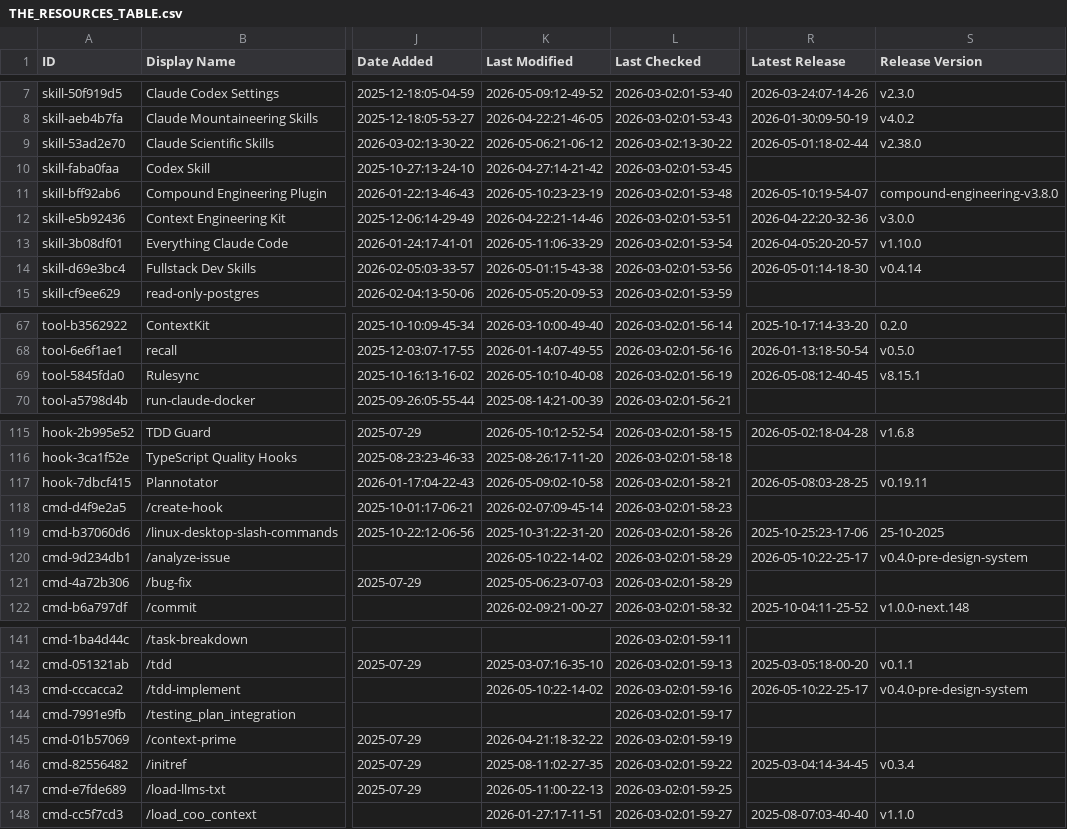
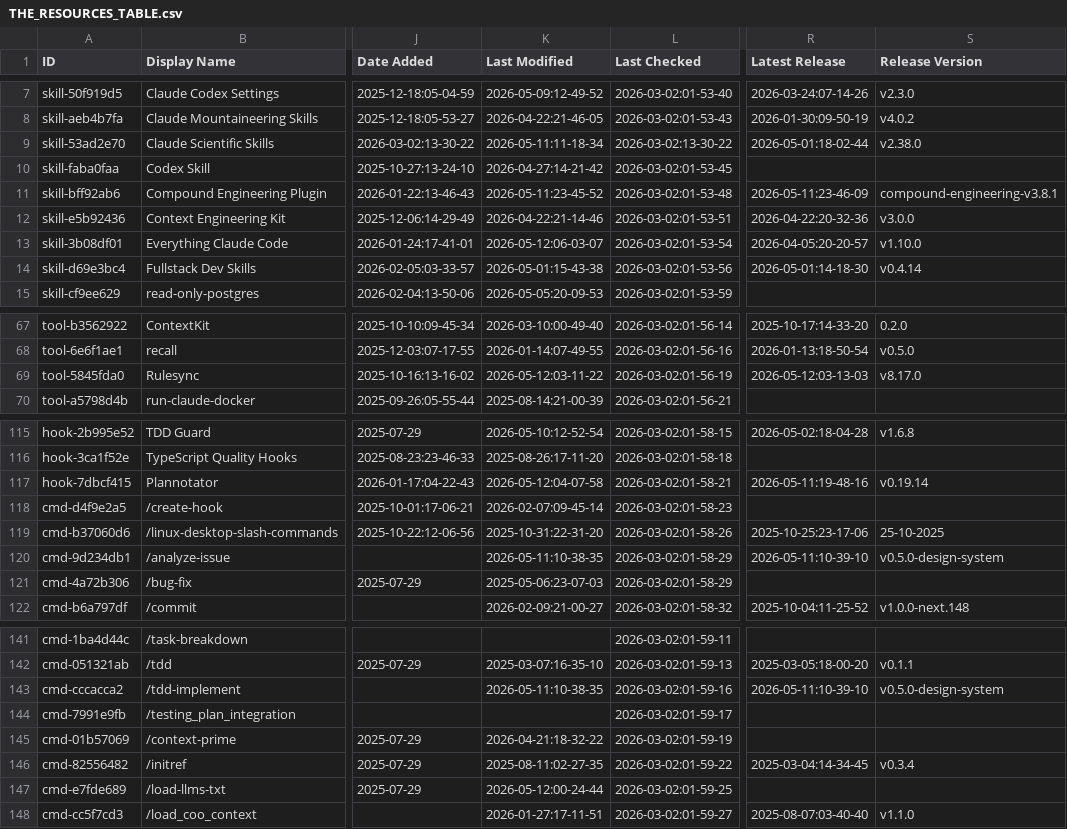
Before and after one commit to gab-e-ai/awesome-claude-code, a CSV file: THE_RESOURCES_TABLE.csv, drawn as a sheet; only a part is shown, gaps mark what is left out; the diff covers the shown part only; the diff names each change by its address in the sheet, - before the commit and + after, or states it on an @@ line.

```diff
--- a/THE_RESOURCES_TABLE.csv
+++ b/THE_RESOURCES_TABLE.csv
-K9 (Last Modified): 2026-05-06:21-06-12
+K9 (Last Modified): 2026-05-11:11-18-34
-K11 (Last Modified): 2026-05-10:23-23-19
+K11 (Last Modified): 2026-05-11:23-45-52
-R11 (Latest Release): 2026-05-10:19-54-07
+R11 (Latest Release): 2026-05-11:23-46-09
-S11 (Release Version): compound-engineering-v3.8.0
+S11 (Release Version): compound-engineering-v3.8.1
-K13 (Last Modified): 2026-05-11:06-33-29
+K13 (Last Modified): 2026-05-12:06-03-07
-K69 (Last Modified): 2026-05-10:10-40-08
+K69 (Last Modified): 2026-05-12:03-11-22
-R69 (Latest Release): 2026-05-08:12-40-45
+R69 (Latest Release): 2026-05-12:03-13-03
-S69 (Release Version): v8.15.1
+S69 (Release Version): v8.17.0
-K117 (Last Modified): 2026-05-09:02-10-58
+K117 (Last Modified): 2026-05-12:04-07-58
-R117 (Latest Release): 2026-05-08:03-28-25
+R117 (Latest Release): 2026-05-11:19-48-16
-S117 (Release Version): v0.19.11
+S117 (Release Version): v0.19.14
-K120 (Last Modified): 2026-05-10:22-14-02
+K120 (Last Modified): 2026-05-11:10-38-35
-R120 (Latest Release): 2026-05-10:22-25-17
+R120 (Latest Release): 2026-05-11:10-39-10
-S120 (Release Version): v0.4.0-pre-design-system
+S120 (Release Version): v0.5.0-design-system
-K143 (Last Modified): 2026-05-10:22-14-02
+K143 (Last Modified): 2026-05-11:10-38-35
-R143 (Latest Release): 2026-05-10:22-25-17
+R143 (Latest Release): 2026-05-11:10-39-10
-S143 (Release Version): v0.4.0-pre-design-system
+S143 (Release Version): v0.5.0-design-system
-K147 (Last Modified): 2026-05-11:00-22-13
+K147 (Last Modified): 2026-05-12:00-24-44
```
Also changed, not shown: 34 edited cells elsewhere in this file.
